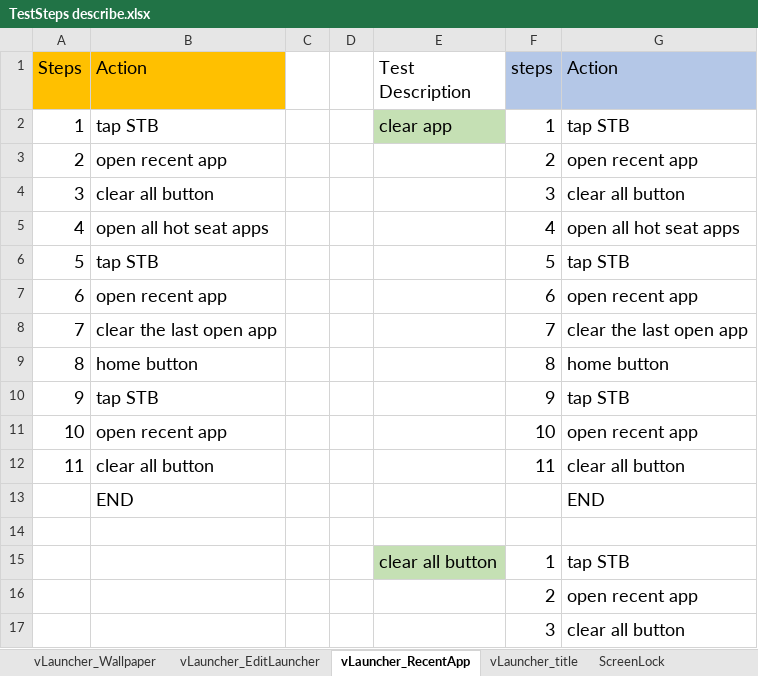
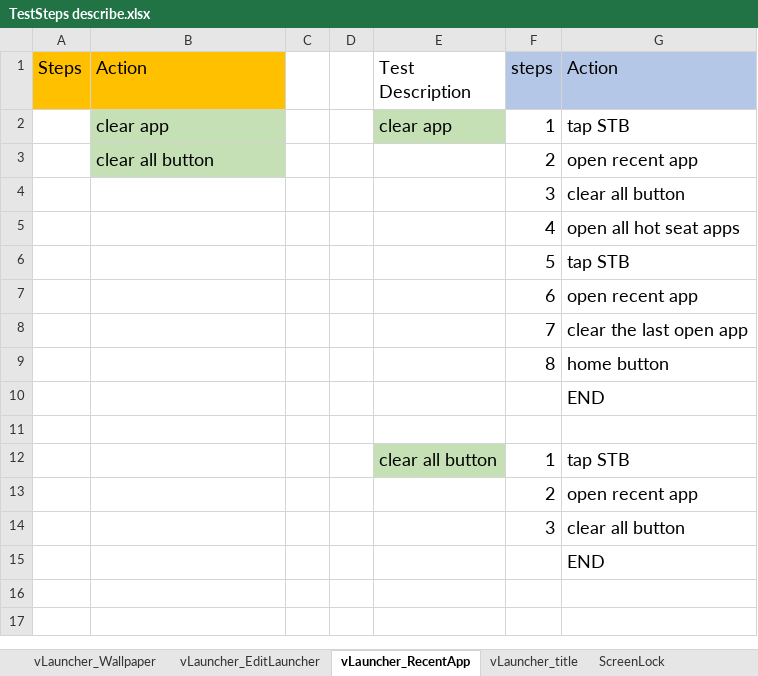
Before and after one commit to zxc5131210/AutoTest, an Excel workbook: TestSteps/TestSteps describe.xlsx, sheet vLauncher_RecentApp, drawn as a sheet; values as stored, in another font and other column widths than the file's, no borders; removed rows and columns are numbered as before the commit, all else as after; the diff names each change by its address in the sheet, - before the commit and + after, or states it on an @@ line.

```diff
--- a/TestSteps/TestSteps describe.xlsx (sheet vLauncher_RecentApp)
+++ b/TestSteps/TestSteps describe.xlsx (sheet vLauncher_RecentApp)
-A2 (Steps): 1
+A2 (Steps): (empty)
-B2 (Action): tap STB
+B2 (Action): clear app
-B2:B3 fill: none
+B2:B3 fill: #C5E0B4
-A3 (Steps): 2
+A3 (Steps): (empty)
-B3 (Action): open recent app
+B3 (Action): clear all button
-A4 (Steps): 3
+A4 (Steps): (empty)
-B4 (Action): clear all button
+B4 (Action): (empty)
-A5 (Steps): 4
+A5 (Steps): (empty)
-B5 (Action): open all hot seat apps
+B5 (Action): (empty)
-A6 (Steps): 5
+A6 (Steps): (empty)
-B6 (Action): tap STB
+B6 (Action): (empty)
-A7 (Steps): 6
+A7 (Steps): (empty)
-B7 (Action): open recent app
+B7 (Action): (empty)
-A8 (Steps): 7
+A8 (Steps): (empty)
-B8 (Action): clear the last open app
+B8 (Action): (empty)
-A9 (Steps): 8
+A9 (Steps): (empty)
-B9 (Action): home button
+B9 (Action): (empty)
-row 10: 9 | tap STB |  |  |  | 9 | tap STB
-row 11: 10 | open recent app |  |  |  | 10 | open recent app
-row 12: 11 | clear all button |  |  |  | 11 | clear all button
-B10 (Action): END
+B10 (Action): (empty)
+row 15:  |  |  |  |  |  | END
```
Also changed, not shown: sheet ScreenLock, sheet vLauncher_Wallpaper, sheet vLauncher_EditLauncher, sheet vLauncher_title, 16 other files.
